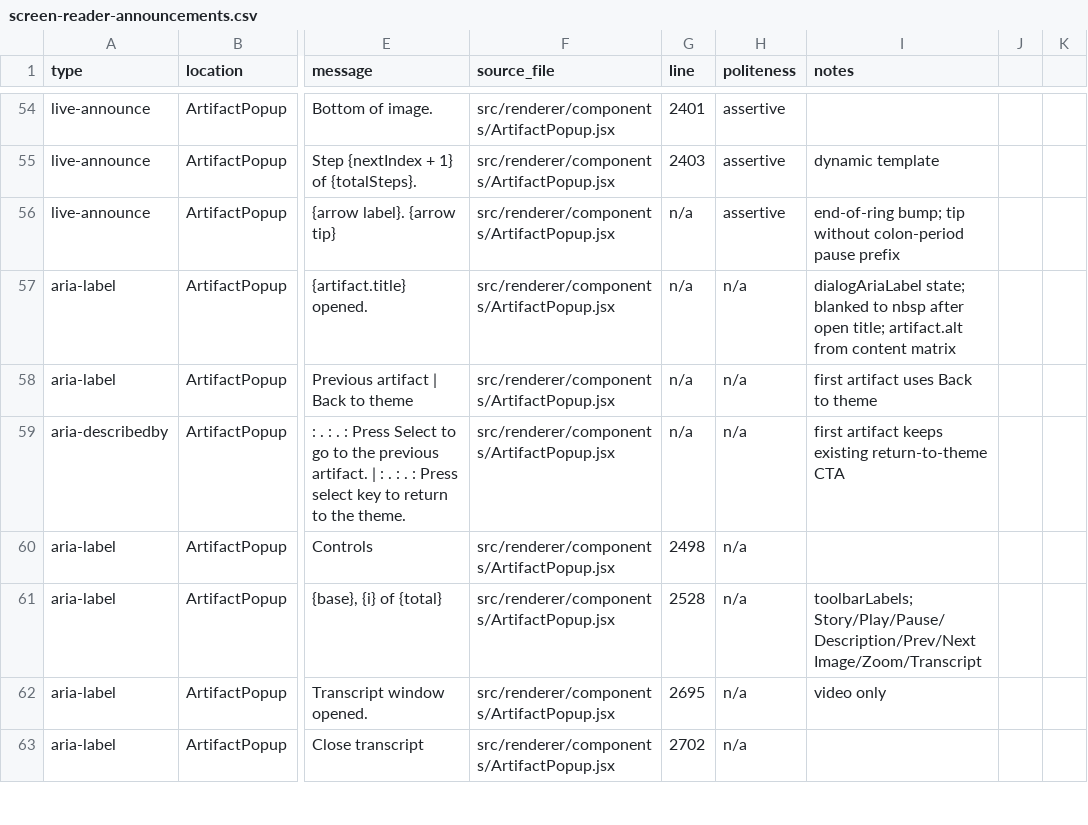
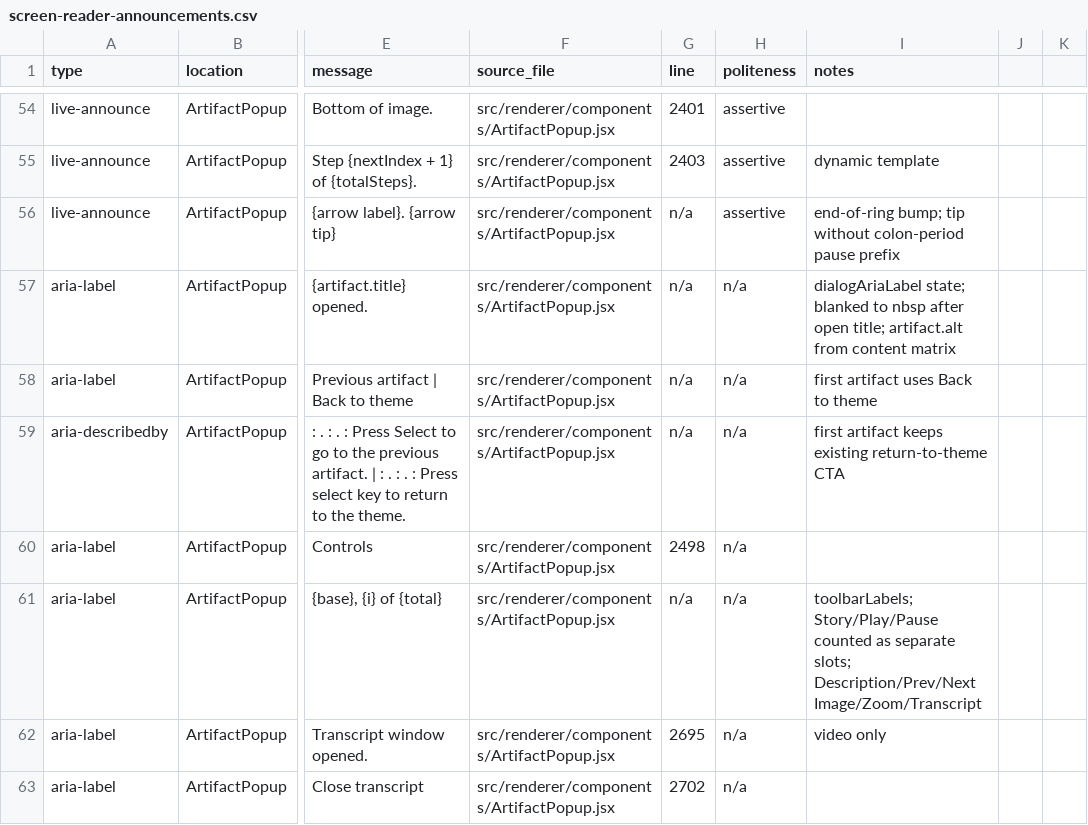
Before and after one commit to clrrs/HKA, a CSV file: docs/screen-reader-announcements.csv, drawn as a sheet; only a part is shown, gaps mark what is left out; the diff names each change by its address in the sheet, - before the commit and + after, or states it on an @@ line.

Commit message:
play/pause buton stop sharing slot

```diff
--- a/docs/screen-reader-announcements.csv
+++ b/docs/screen-reader-announcements.csv
-G61 (line): 2528
+G61 (line): n/a
-I61 (notes): toolbarLabels; Story/Play/Pause/Description/Prev/Next Image/Zoom/Transcript
+I61 (notes): toolbarLabels; Story/Play/Pause counted as separate slots; Description/Prev/Next Image/Zoom/Transcript
```
Also changed, not shown: 1 other file.
